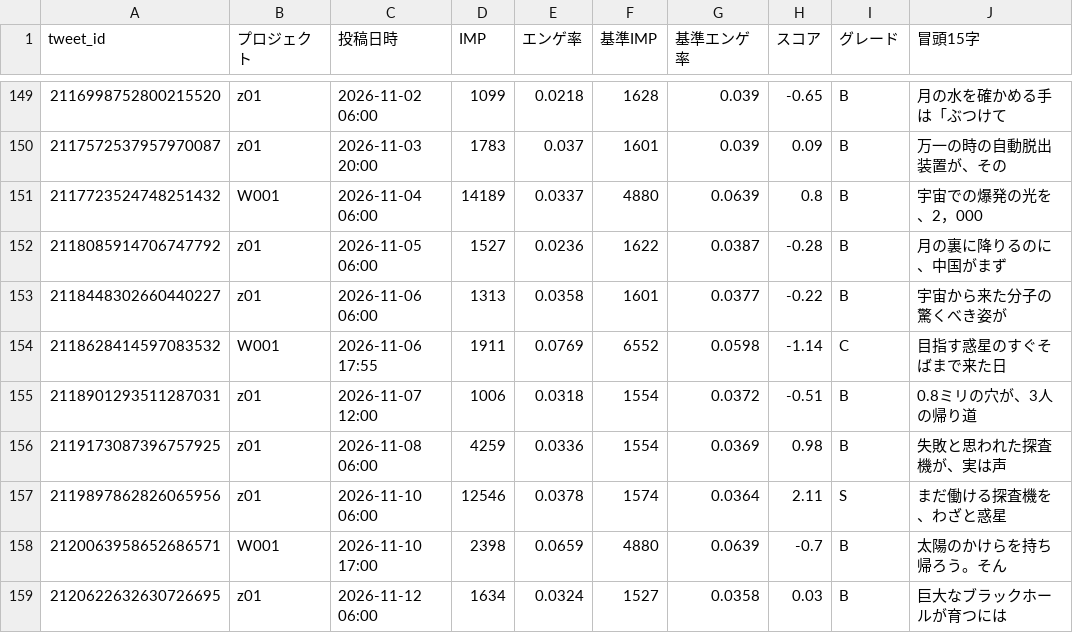
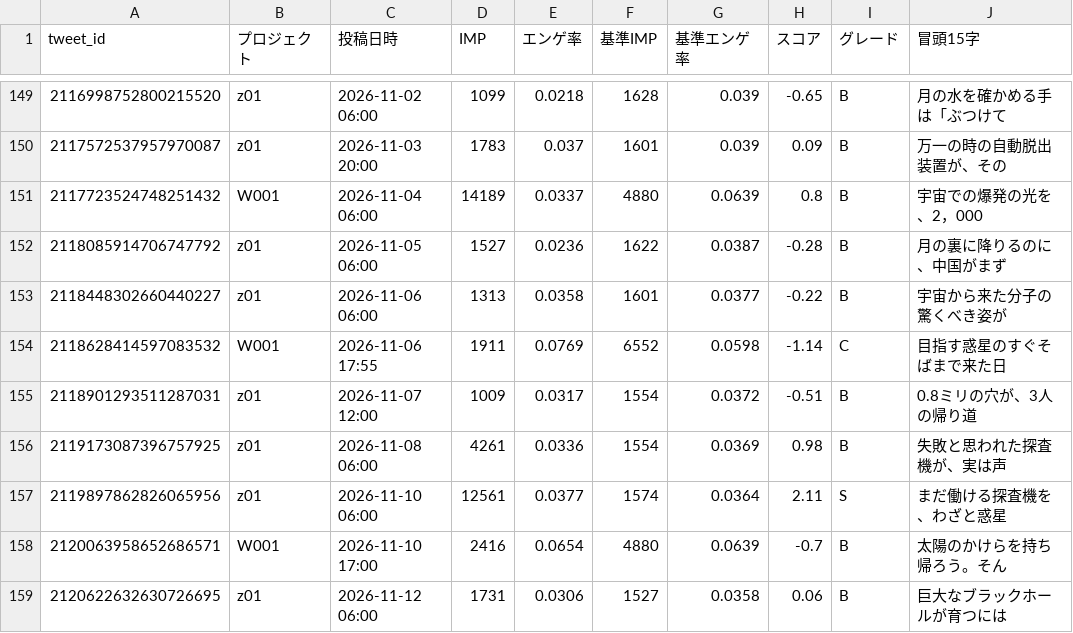
Before and after one commit to useakat/xClaude, a CSV file: logs/buzz_scores.csv, drawn as a sheet; only a part is shown, gaps mark what is left out.

```diff
--- a/logs/buzz_scores.csv
+++ b/logs/buzz_scores.csv
@@ -154,6 +154,6 @@ tweet_id,プロジェクト,投稿日時,IMP,エンゲ率,基準IMP,基準エン
 2118628414597083532,W001,2026-11-06 17:55,1911,0.0769,6552,0.0598,-1.14,C,目指す惑星のすぐそばまで来た日
-2118901293511287031,z01,2026-11-07 12:00,1006,0.0318,1554,0.0372,-0.51,B,0.8ミリの穴が、3人の帰り道
-2119173087396757925,z01,2026-11-08 06:00,4259,0.0336,1554,0.0369,0.98,B,失敗と思われた探査機が、実は声
-2119897862826065956,z01,2026-11-10 06:00,12546,0.0378,1574,0.0364,2.11,S,まだ働ける探査機を、わざと惑星
-2120063958652686571,W001,2026-11-10 17:00,2398,0.0659,4880,0.0639,-0.7,B,太陽のかけらを持ち帰ろう。そん
-2120622632630726695,z01,2026-11-12 06:00,1634,0.0324,1527,0.0358,0.03,B,巨大なブラックホールが育つには
+2118901293511287031,z01,2026-11-07 12:00,1009,0.0317,1554,0.0372,-0.51,B,0.8ミリの穴が、3人の帰り道
+2119173087396757925,z01,2026-11-08 06:00,4261,0.0336,1554,0.0369,0.98,B,失敗と思われた探査機が、実は声
+2119897862826065956,z01,2026-11-10 06:00,12561,0.0377,1574,0.0364,2.11,S,まだ働ける探査機を、わざと惑星
+2120063958652686571,W001,2026-11-10 17:00,2416,0.0654,4880,0.0639,-0.7,B,太陽のかけらを持ち帰ろう。そん
+2120622632630726695,z01,2026-11-12 06:00,1731,0.0306,1527,0.0358,0.06,B,巨大なブラックホールが育つには
```
Also changed, not shown: logs/w001_imp_daily.csv, 1 other file.
